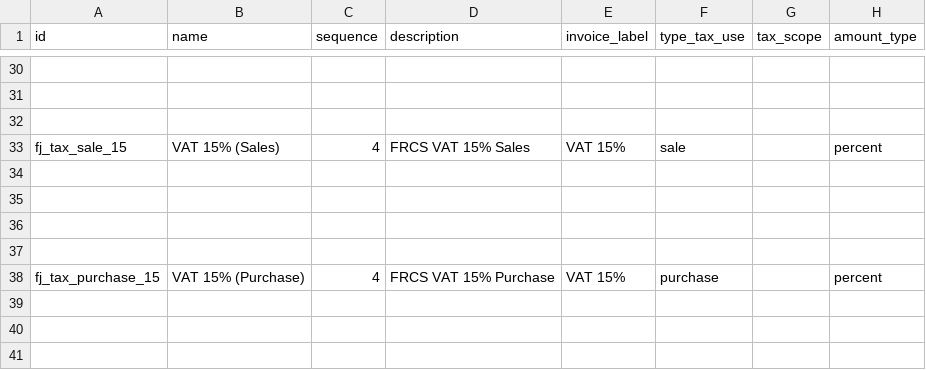
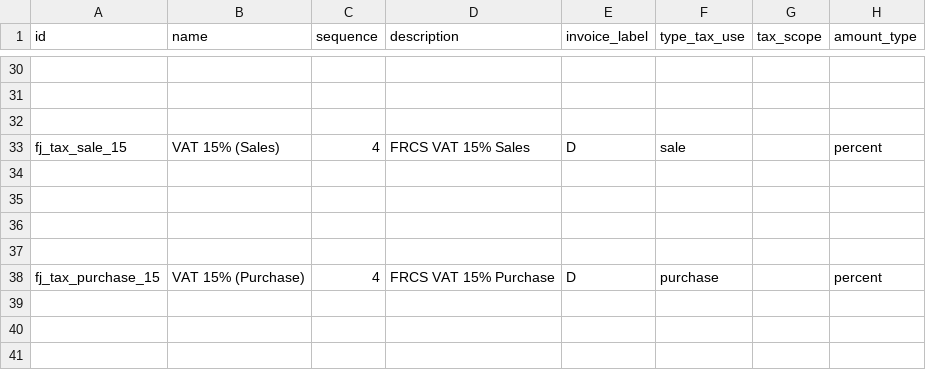
Before and after one commit to itsmoii/odoo-vat-customs, a CSV file: l10n_fj_minicoa/data/template/account.tax-fj_minicoa.csv, drawn as a sheet; only a part is shown, gaps mark what is left out; the diff covers the shown part only; the diff names each change by its address in the sheet, - before the commit and + after, or states it on an @@ line.

```diff
--- a/l10n_fj_minicoa/data/template/account.tax-fj_minicoa.csv
+++ b/l10n_fj_minicoa/data/template/account.tax-fj_minicoa.csv
-E33 (invoice_label): VAT 15%
+E33 (invoice_label): D
-E38 (invoice_label): VAT 15%
+E38 (invoice_label): D
```
Also changed, not shown: 6 edited cells elsewhere in this file, l10n_fj_minicoa/data/template/account.account-fj_minicoa.csv, 33 other files.
